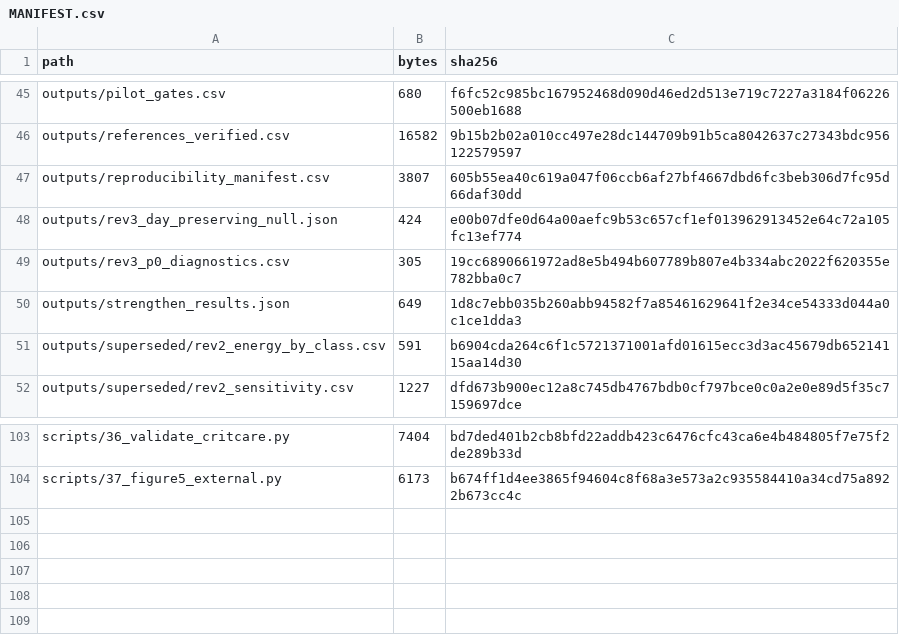
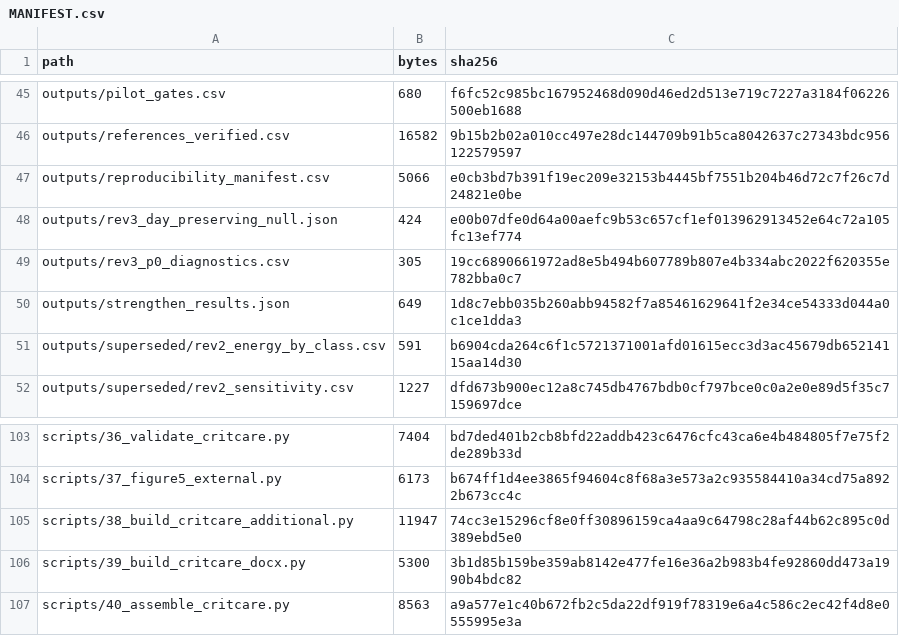
Before and after one commit to jiajunluo430-creator/icu-nutrition-interruption-attribution, a CSV file: MANIFEST.csv, drawn as a sheet; only a part is shown, gaps mark what is left out.

```diff
--- a/MANIFEST.csv
+++ b/MANIFEST.csv
@@ -46,3 +46,3 @@ outputs/pilot_gates.csv,680,f6fc52c985bc167952468d090d46ed2d513e719c7227a3184f06
 outputs/references_verified.csv,16582,9b15b2b02a010cc497e28dc144709b91b5ca8042637c27343bdc956122579597
-outputs/reproducibility_manifest.csv,3807,605b55ea40c619a047f06ccb6af27bf4667dbd6fc3beb306d7fc95d66daf30dd
+outputs/reproducibility_manifest.csv,5066,e0cb3bd7b391f19ec209e32153b4445bf7551b204b46d72c7f26c7d24821e0be
 outputs/rev3_day_preserving_null.json,424,e00b07dfe0d64a00aefc9b53c657cf1ef013962913452e64c72a105fc13ef774
@@ -104 +104,4 @@ scripts/36_validate_critcare.py,7404,bd7ded401b2cb8bfd22addb423c6476cfc43ca6e4b4
 scripts/37_figure5_external.py,6173,b674ff1d4ee3865f94604c8f68a3e573a2c935584410a34cd75a8922b673cc4c
+scripts/38_build_critcare_additional.py,11947,74cc3e15296cf8e0ff30896159ca4aa9c64798c28af44b62c895c0d389ebd5e0
+scripts/39_build_critcare_docx.py,5300,3b1d85b159be359ab8142e477fe16e36a2b983b4fe92860dd473a1990b4bdc82
+scripts/40_assemble_critcare.py,8563,a9a577e1c40b672fb2c5da22df919f78319e6a4c586c2ec42f4d8e0555995e3a
```
Also changed, not shown: outputs/reproducibility_manifest.csv, 3 other files.
